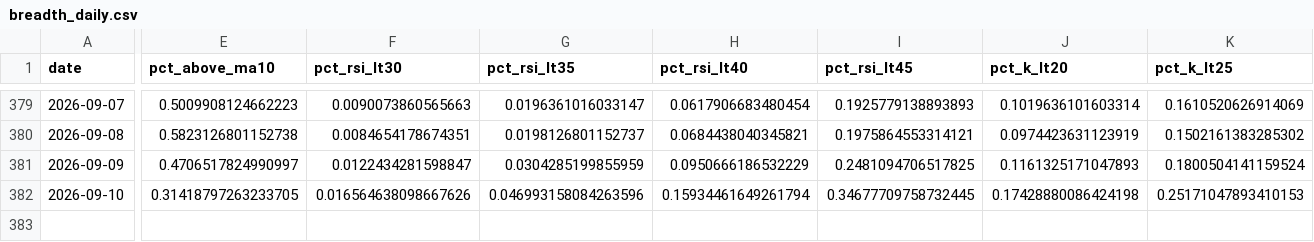
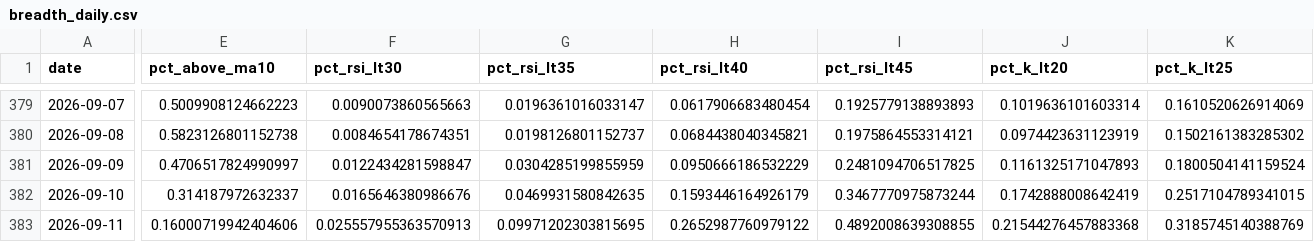
Before and after one commit to tranchiclever417693-lab/astock-daily-alert, a CSV file: data/breadth_daily.csv, drawn as a sheet; only a part is shown, gaps mark what is left out; rows hold the shown columns only; the diff covers the shown part only; the diff names each change by its address in the sheet, - before the commit and + after, or states it on an @@ line.

```diff
--- a/data/breadth_daily.csv
+++ b/data/breadth_daily.csv
-E382 (pct_above_ma10): 0.31418797263233705
+E382 (pct_above_ma10): 0.314187972632337
-F382 (pct_rsi_lt30): 0.016564638098667626
+F382 (pct_rsi_lt30): 0.0165646380986676
-G382 (pct_rsi_lt35): 0.046993158084263596
+G382 (pct_rsi_lt35): 0.0469931580842635
-H382 (pct_rsi_lt40): 0.15934461649261794
+H382 (pct_rsi_lt40): 0.1593446164926179
-I382 (pct_rsi_lt45): 0.34677709758732445
+I382 (pct_rsi_lt45): 0.3467770975873244
-J382 (pct_k_lt20): 0.17428880086424198
+J382 (pct_k_lt20): 0.1742888008642419
-K382 (pct_k_lt25): 0.25171047893410153
+K382 (pct_k_lt25): 0.2517104789341015
+row 383: 2026-09-11 | 0.16000719942404606 | 0.025557955363570913 | 0.09971202303815695 | 0.2652987760979122 | 0.4892008639308855 | 0.21544276457883368 | 0.3185745140388769
```
Also changed, not shown: 1 edited cell elsewhere in this file, data/chinext/breadth_daily.csv, data/chinext/breadth_stock.csv, 12 other files.
